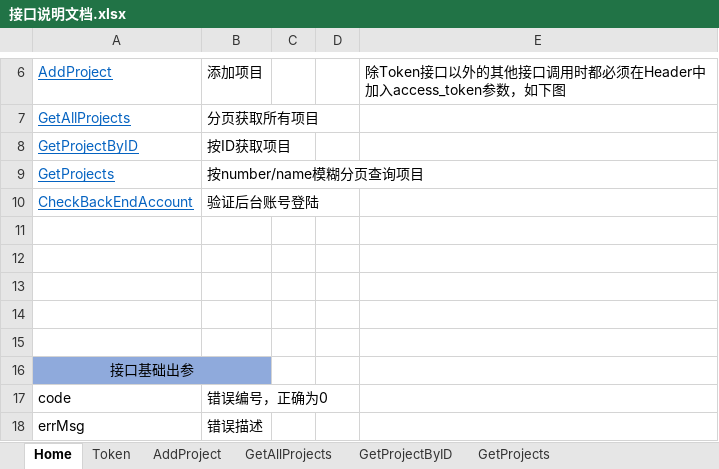
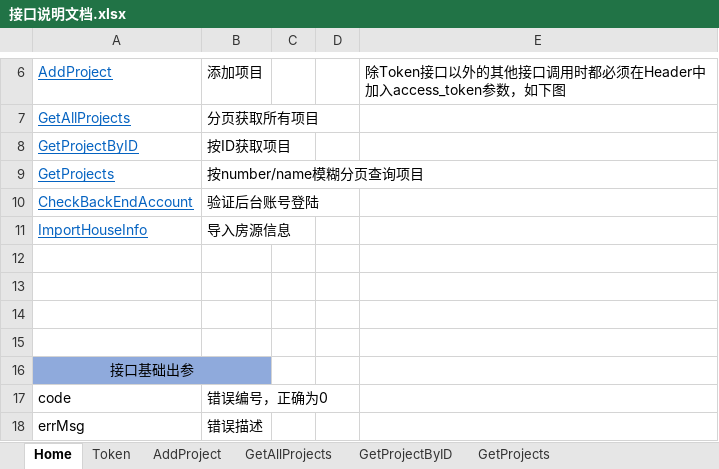
Before and after one commit to RockJiang1/HouseSelection, an Excel workbook: Doc/接口说明文档.xlsx, sheet Home, drawn as a sheet; only a part is shown, gaps mark what is left out; values as stored, in another font and other column widths than the file's, no borders; charts and pictures not drawn; the diff names each change by its address in the sheet, - before the commit and + after, or states it on an @@ line.

```diff
--- a/Doc/接口说明文档.xlsx (sheet Home)
+++ b/Doc/接口说明文档.xlsx (sheet Home)
-row 11: (empty)
+row 11: ImportHouseInfo | 导入房源信息
```
Also changed, not shown: other sheet tabs, charts or pictures, Doc/数据库表结构说明.xlsx, 26 other files.
